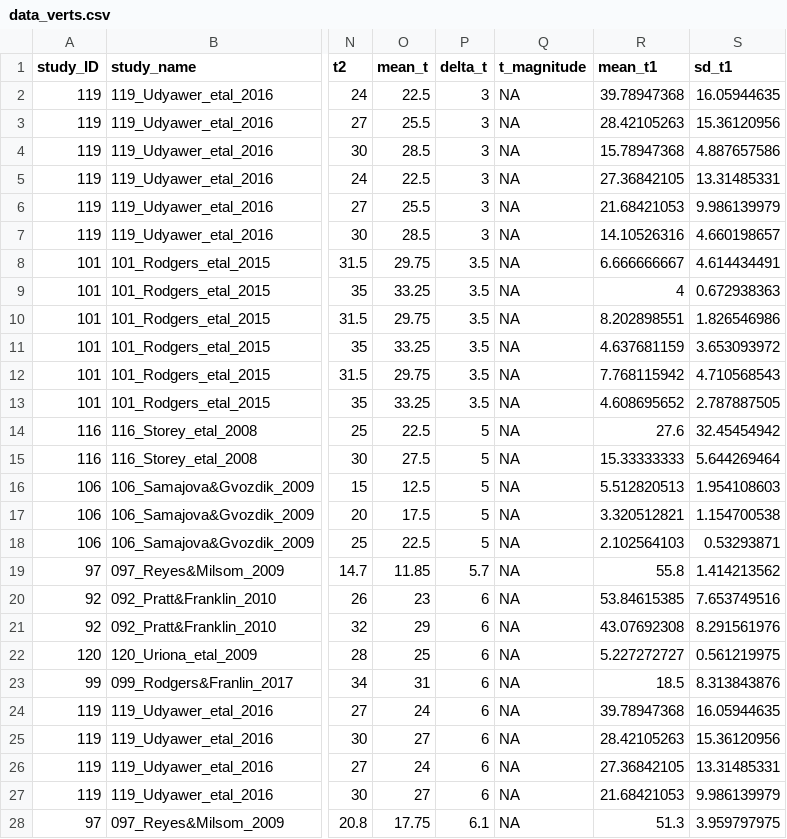
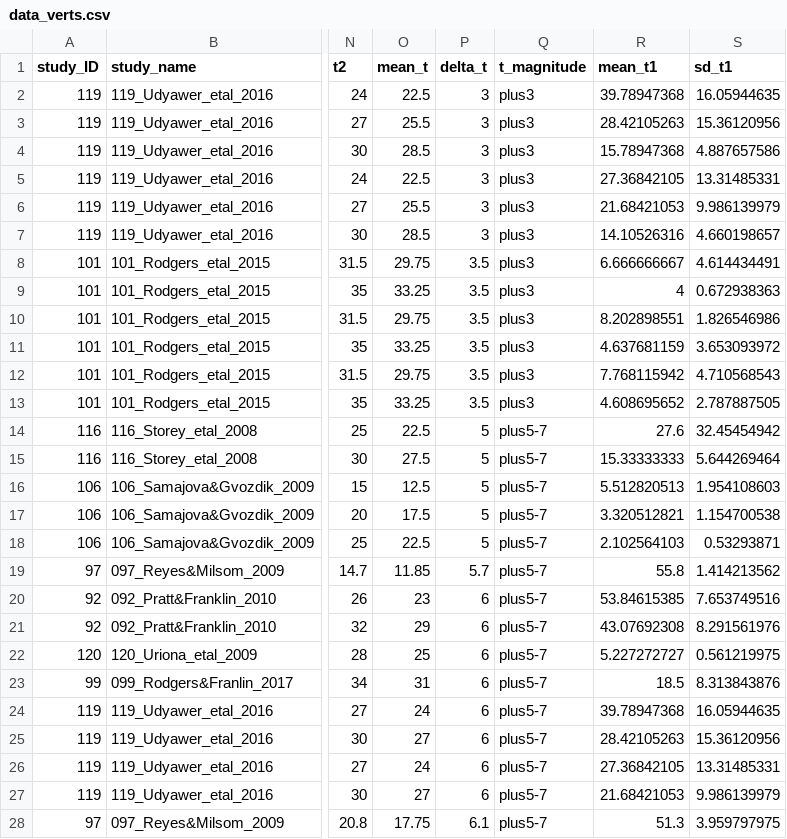
Before and after one commit to essierodgers/diving-meta-analysis, a CSV file: data/data_verts.csv, drawn as a sheet; only a part is shown, gaps mark what is left out; the diff covers the shown part only; the diff names each change by its address in the sheet, - before the commit and + after, or states it on an @@ line.

Commit message:
updated new figures, code and data. MS too

```diff
--- a/data/data_verts.csv
+++ b/data/data_verts.csv
-Q2:Q13 (t_magnitude): NA
+Q2:Q13 (t_magnitude): plus3
-Q14:Q28 (t_magnitude): NA
+Q14:Q28 (t_magnitude): plus5-7
```
Also changed, not shown: 28 edited cells elsewhere in this file, 7 other files.
